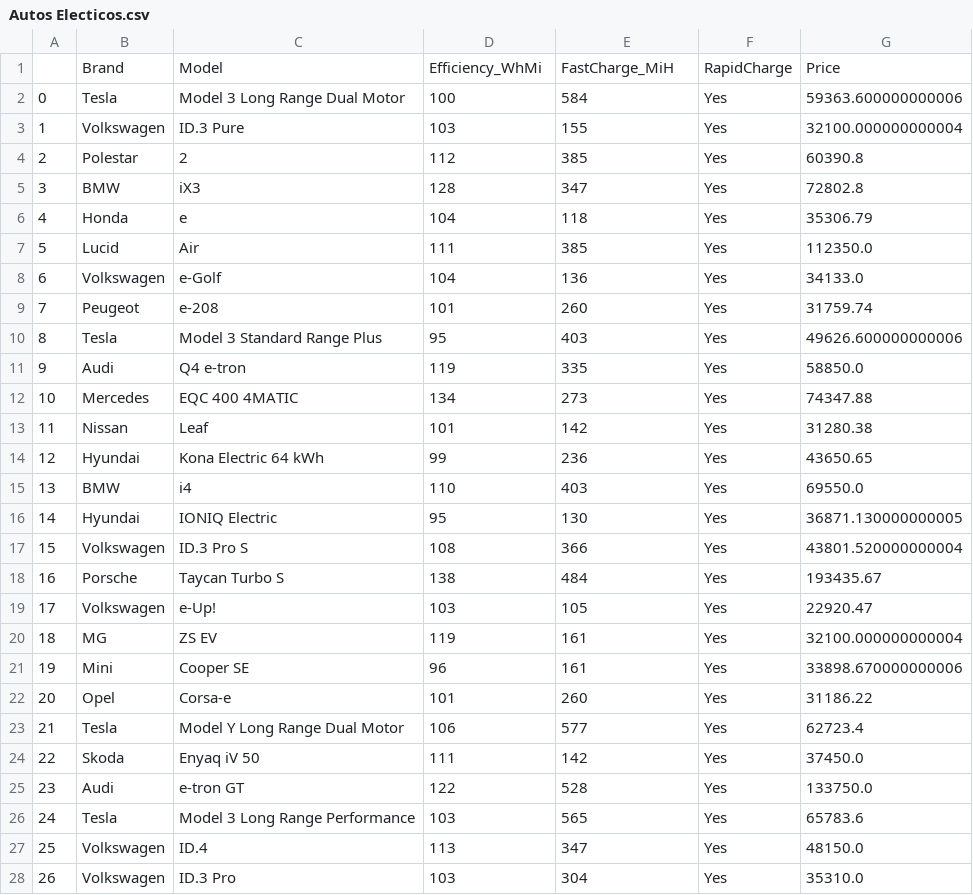
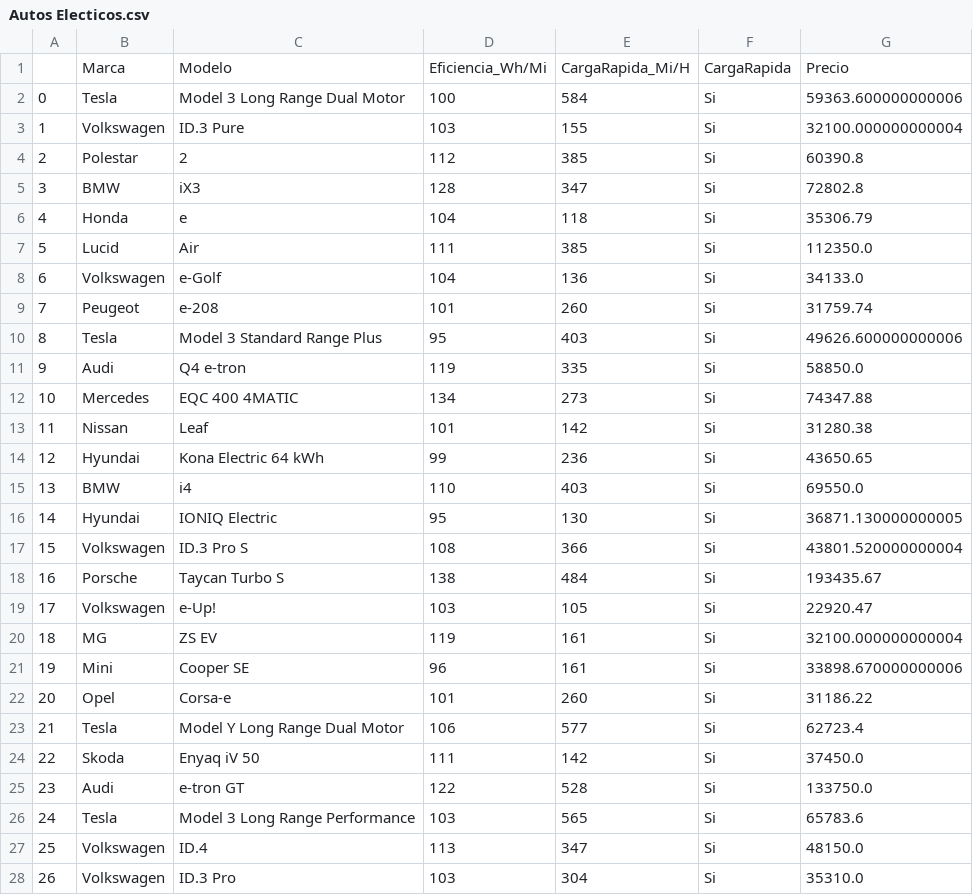
Before and after one commit to Sepubaxis/NYC_taxis_co2, a CSV file: Autos Electicos.csv, drawn as a sheet; only a part is shown; the diff covers the shown part only.

Commit message:
Add files via upload

```diff
--- a/Autos Electicos.csv
+++ b/Autos Electicos.csv
@@ -1,28 +1,28 @@
-,Brand,Model,Efficiency_WhMi,FastCharge_MiH,RapidCharge,Price
-0,Tesla ,Model 3 Long Range Dual Motor,100,584,Yes,59363.600000000006
-1,Volkswagen ,ID.3 Pure,103,155,Yes,32100.000000000004
-2,Polestar ,2,112,385,Yes,60390.8
-3,BMW ,iX3 ,128,347,Yes,72802.8
-4,Honda ,e ,104,118,Yes,35306.79
-5,Lucid ,Air ,111,385,Yes,112350.0
-6,Volkswagen ,e-Golf ,104,136,Yes,34133.0
-7,Peugeot ,e-208 ,101,260,Yes,31759.74
-8,Tesla ,Model 3 Standard Range Plus,95,403,Yes,49626.600000000006
-9,Audi ,Q4 e-tron ,119,335,Yes,58850.0
-10,Mercedes ,EQC 400 4MATIC,134,273,Yes,74347.88
-11,Nissan ,Leaf ,101,142,Yes,31280.38
-12,Hyundai ,Kona Electric 64 kWh,99,236,Yes,43650.65
-13,BMW ,i4 ,110,403,Yes,69550.0
-14,Hyundai ,IONIQ Electric,95,130,Yes,36871.130000000005
-15,Volkswagen ,ID.3 Pro S,108,366,Yes,43801.520000000004
-16,Porsche ,Taycan Turbo S,138,484,Yes,193435.67
-17,Volkswagen ,e-Up! ,103,105,Yes,22920.47
-18,MG ,ZS EV,119,161,Yes,32100.000000000004
-19,Mini ,Cooper SE ,96,161,Yes,33898.670000000006
-20,Opel ,Corsa-e ,101,260,Yes,31186.22
-21,Tesla ,Model Y Long Range Dual Motor,106,577,Yes,62723.4
-22,Skoda ,Enyaq iV 50,111,142,Yes,37450.0
-23,Audi ,e-tron GT ,122,528,Yes,133750.0
-24,Tesla ,Model 3 Long Range Performance,103,565,Yes,65783.6
-25,Volkswagen ,ID.4 ,113,347,Yes,48150.0
-26,Volkswagen ,ID.3 Pro,103,304,Yes,35310.0
+,Marca,Modelo,Eficiencia_Wh/Mi,CargaRapida_Mi/H,CargaRapida,Precio
+0,Tesla ,Model 3 Long Range Dual Motor,100,584,Si,59363.600000000006
+1,Volkswagen ,ID.3 Pure,103,155,Si,32100.000000000004
+2,Polestar ,2,112,385,Si,60390.8
+3,BMW ,iX3 ,128,347,Si,72802.8
+4,Honda ,e ,104,118,Si,35306.79
+5,Lucid ,Air ,111,385,Si,112350.0
+6,Volkswagen ,e-Golf ,104,136,Si,34133.0
+7,Peugeot ,e-208 ,101,260,Si,31759.74
+8,Tesla ,Model 3 Standard Range Plus,95,403,Si,49626.600000000006
+9,Audi ,Q4 e-tron ,119,335,Si,58850.0
+10,Mercedes ,EQC 400 4MATIC,134,273,Si,74347.88
+11,Nissan ,Leaf ,101,142,Si,31280.38
+12,Hyundai ,Kona Electric 64 kWh,99,236,Si,43650.65
+13,BMW ,i4 ,110,403,Si,69550.0
+14,Hyundai ,IONIQ Electric,95,130,Si,36871.130000000005
+15,Volkswagen ,ID.3 Pro S,108,366,Si,43801.520000000004
+16,Porsche ,Taycan Turbo S,138,484,Si,193435.67
+17,Volkswagen ,e-Up! ,103,105,Si,22920.47
+18,MG ,ZS EV,119,161,Si,32100.000000000004
+19,Mini ,Cooper SE ,96,161,Si,33898.670000000006
+20,Opel ,Corsa-e ,101,260,Si,31186.22
+21,Tesla ,Model Y Long Range Dual Motor,106,577,Si,62723.4
+22,Skoda ,Enyaq iV 50,111,142,Si,37450.0
+23,Audi ,e-tron GT ,122,528,Si,133750.0
+24,Tesla ,Model 3 Long Range Performance,103,565,Si,65783.6
+25,Volkswagen ,ID.4 ,113,347,Si,48150.0
+26,Volkswagen ,ID.3 Pro,103,304,Si,35310.0
```
Also changed, not shown: 71 edited cells elsewhere in this file.
